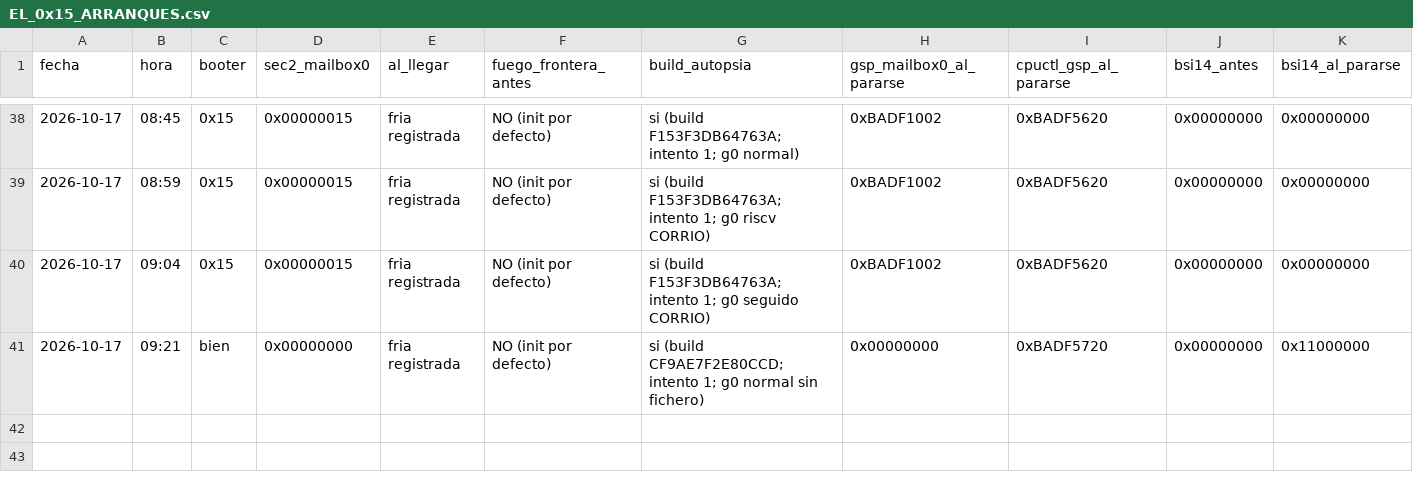
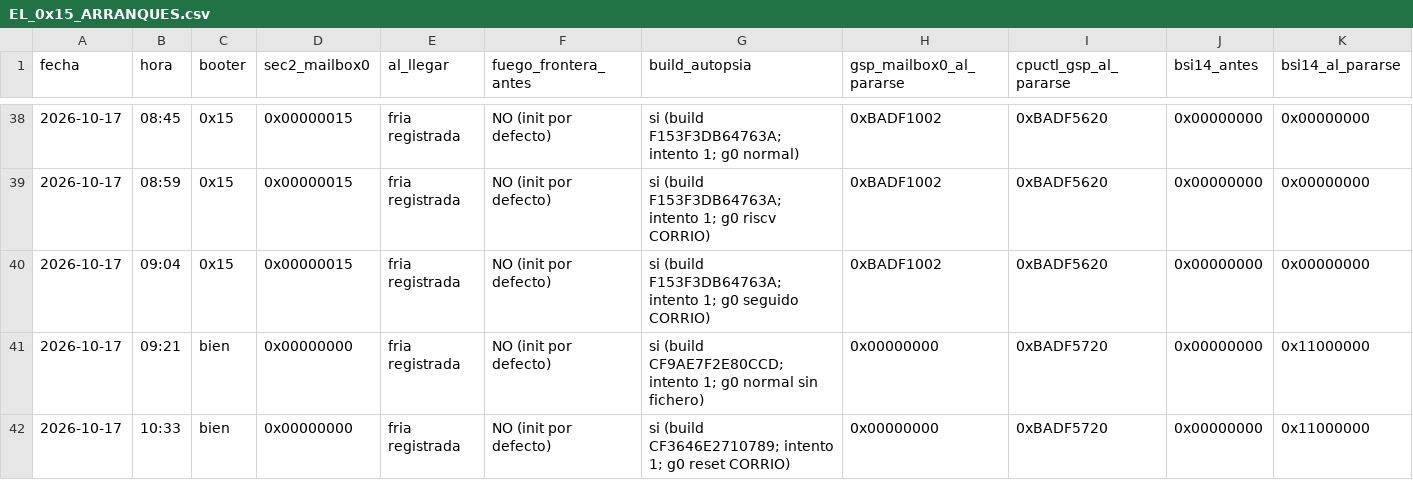
Before and after one commit to AndreeSalazar/BMO-X-x86-64, a CSV file: platform/drivers/gpu/ga10x/EL_0x15_ARRANQUES.csv, drawn as a sheet; only a part is shown, gaps mark what is left out; rows hold the shown columns only; the diff names each change by its address in the sheet, - before the commit and + after, or states it on an @@ line.

```diff
--- a/platform/drivers/gpu/ga10x/EL_0x15_ARRANQUES.csv
+++ b/platform/drivers/gpu/ga10x/EL_0x15_ARRANQUES.csv
+row 42: 2026-10-17 | 10:33 | bien | 0x00000000 | fria registrada | NO (init por defecto) | si (build CF3646E2710789; intento 1; g0 reset CORRIO) | 0x00000000 | 0xBADF5720 | 0x00000000 | 0x11000000
```
Also changed, not shown: 19 other files.
